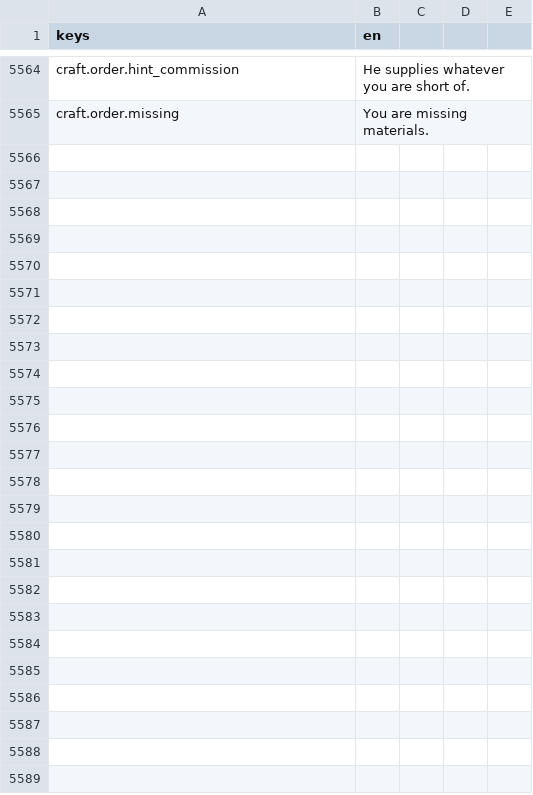
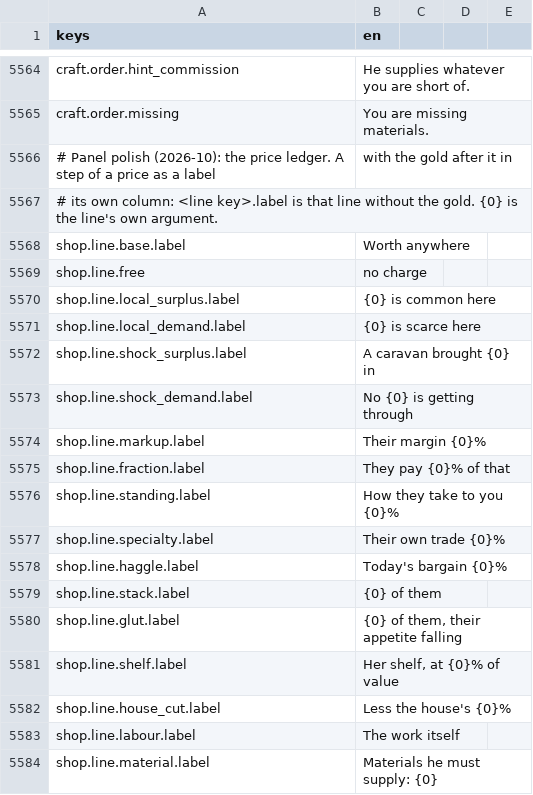
Before and after one commit to TharrosDev/EmberVale, a CSV file: data/locale/strings.csv, drawn as a sheet; only a part is shown, gaps mark what is left out; the diff covers the shown part only; the diff names each change by its address in the sheet, - before the commit and + after, or states it on an @@ line.

Commit message:
Trade and hub polish: price ledger rows, wrapped compare columns, calmer recipe list with the order bar beside its recipe, dialogue more-below cue, character and spellbook on the hub plate, spellbook fits its frame, em dashes out of panel copy

```diff
--- a/data/locale/strings.csv
+++ b/data/locale/strings.csv
+row 5566: # Panel polish (2026-10): the price ledger. A step of a price as a label | with the gold after it in
+row 5567: # its own column: <line key>.label is that line without the gold. {0} is the line's own argument.
+row 5568: shop.line.base.label | Worth anywhere
+row 5569: shop.line.free | no charge
+row 5570: shop.line.local_surplus.label | {0} is common here
+row 5571: shop.line.local_demand.label | {0} is scarce here
+row 5572: shop.line.shock_surplus.label | A caravan brought {0} in
+row 5573: shop.line.shock_demand.label | No {0} is getting through
+row 5574: shop.line.markup.label | Their margin {0}%
+row 5575: shop.line.fraction.label | They pay {0}% of that
+row 5576: shop.line.standing.label | How they take to you {0}%
+row 5577: shop.line.specialty.label | Their own trade {0}%
+row 5578: shop.line.haggle.label | Today's bargain {0}%
+row 5579: shop.line.stack.label | {0} of them
+row 5580: shop.line.glut.label | {0} of them, their appetite falling
+row 5581: shop.line.shelf.label | Her shelf, at {0}% of value
+row 5582: shop.line.house_cut.label | Less the house's {0}%
+row 5583: shop.line.labour.label | The work itself
+row 5584: shop.line.material.label | Materials he must supply: {0}
```
Also changed, not shown: 10 added rows and 36 edited cells elsewhere in this file, 9 other files.
